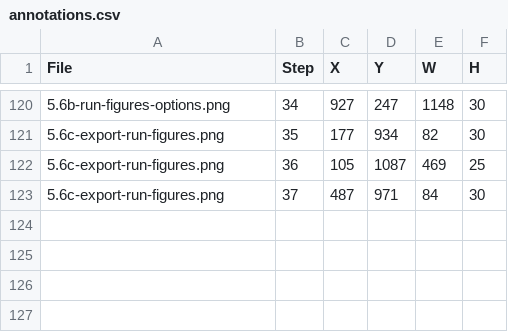
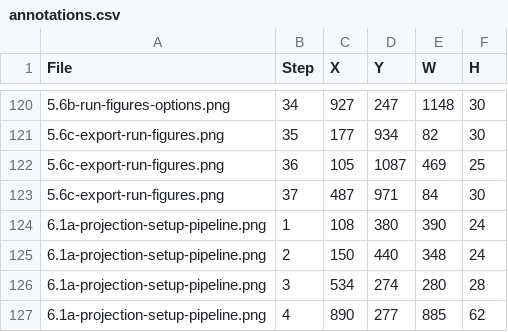
Before and after one commit to bsleeter/lucasCore, a CSV file: docs/guide/annotations.csv, drawn as a sheet; only a part is shown, gaps mark what is left out; the diff names each change by its address in the sheet, - before the commit and + after, or states it on an @@ line.

```diff
--- a/docs/guide/annotations.csv
+++ b/docs/guide/annotations.csv
+row 124: 6.1a-projection-setup-pipeline.png | 1 | 108 | 380 | 390 | 24
+row 125: 6.1a-projection-setup-pipeline.png | 2 | 150 | 440 | 348 | 24
+row 126: 6.1a-projection-setup-pipeline.png | 3 | 534 | 274 | 280 | 28
+row 127: 6.1a-projection-setup-pipeline.png | 4 | 890 | 277 | 885 | 62
```
Also changed, not shown: docs/guide/crops.csv.
